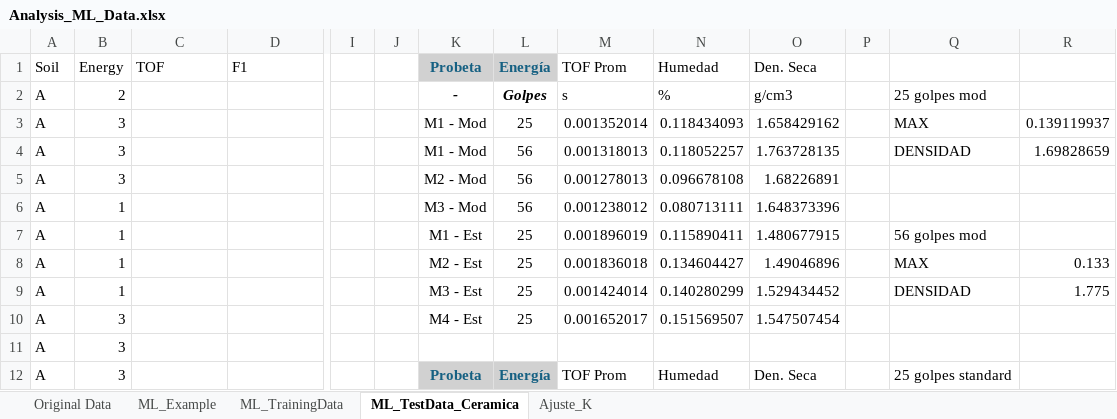
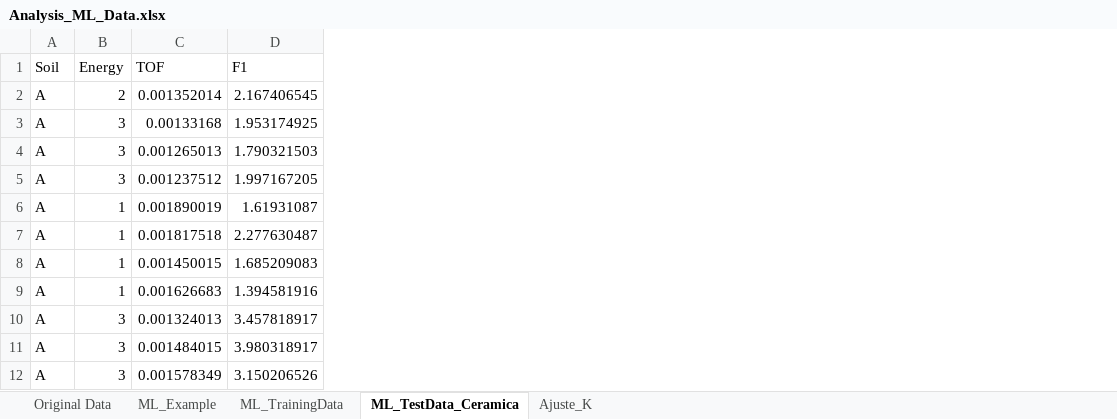
Before and after one commit to pabseb22/SingleSolitaryWaveAnalysis, an Excel workbook: ML_SSW_2025/Analysis_ML_Data.xlsx, sheet ML_TestData_Ceramica, drawn as a sheet; only a part is shown, gaps mark what is left out; values as stored, in another font and other column widths than the file's, no borders; the diff covers the shown part only; the diff names each change by its address in the sheet, - before the commit and + after, or states it on an @@ line.

```diff
--- a/ML_SSW_2025/Analysis_ML_Data.xlsx (sheet ML_TestData_Ceramica)
+++ b/ML_SSW_2025/Analysis_ML_Data.xlsx (sheet ML_TestData_Ceramica)
-column I, empty
-column J, empty
-column K (Probeta), rows 2-12: - | M1 - Mod | M1 - Mod | M2 - Mod | M3 - Mod | M1 - Est | M2 - Est | M3 - Est | M4 - Est |  | Probeta
-column L (Energía), rows 2-12: Golpes | 25 | 56 | 56 | 56 | 25 | 25 | 25 | 25 |  | Energía
-column M (TOF Prom), rows 2-12: s | 0.001352014 | 0.001318013 | 0.001278013 | 0.001238012 | 0.001896019 | 0.001836018 | 0.001424014 | 0.001652017 |  | TOF Prom
-column N (Humedad), rows 2-12: % | 0.118434093 | 0.118052257 | 0.096678108 | 0.080713111 | 0.115890411 | 0.134604427 | 0.140280299 | 0.151569507 |  | Humedad
-column O (Den. Seca), rows 2-12: g/cm3 | 1.658429162 | 1.763728135 | 1.68226891 | 1.648373396 | 1.480677915 | 1.49046896 | 1.529434452 | 1.547507454 |  | Den. Seca
-column P, empty
-column Q, rows 2-12: 25 golpes mod | MAX | DENSIDAD |  |  | 56 golpes mod | MAX | DENSIDAD |  |  | 25 golpes standard
-column R, rows 3-9: 0.139119937 | 1.69828659 |  |  |  | 0.133 | 1.775
-C2 (TOF): (empty)
+C2 (TOF): 0.001352014
-D2 (F1): (empty)
+D2 (F1): 2.167406545
-C3 (TOF): (empty)
+C3 (TOF): 0.00133168
-D3 (F1): (empty)
+D3 (F1): 1.953174925
-C4 (TOF): (empty)
+C4 (TOF): 0.001265013
-D4 (F1): (empty)
+D4 (F1): 1.790321503
-C5 (TOF): (empty)
+C5 (TOF): 0.001237512
-D5 (F1): (empty)
+D5 (F1): 1.997167205
-C6 (TOF): (empty)
+C6 (TOF): 0.001890019
-D6 (F1): (empty)
+D6 (F1): 1.61931087
-C7 (TOF): (empty)
+C7 (TOF): 0.001817518
-D7 (F1): (empty)
+D7 (F1): 2.277630487
-C8 (TOF): (empty)
+C8 (TOF): 0.001450015
-D8 (F1): (empty)
+D8 (F1): 1.685209083
-C9 (TOF): (empty)
+C9 (TOF): 0.001626683
-D9 (F1): (empty)
+D9 (F1): 1.394581916
-C10 (TOF): (empty)
+C10 (TOF): 0.001324013
-D10 (F1): (empty)
+D10 (F1): 3.457818917
-C11 (TOF): (empty)
+C11 (TOF): 0.001484015
-D11 (F1): (empty)
+D11 (F1): 3.980318917
-C12 (TOF): (empty)
+C12 (TOF): 0.001578349
-D12 (F1): (empty)
+D12 (F1): 3.150206526
```
Also changed, not shown: 4 removed rows and 10 edited cells elsewhere in this sheet, sheet Ajuste_K, sheet ML_TrainingData, charts or pictures, ML_SSW_2025/MedicionesSueloCeramica2024/secondary_TOF_results.xlsx, SSW_CurvaCalibracion.xlsx, 9 other files.
